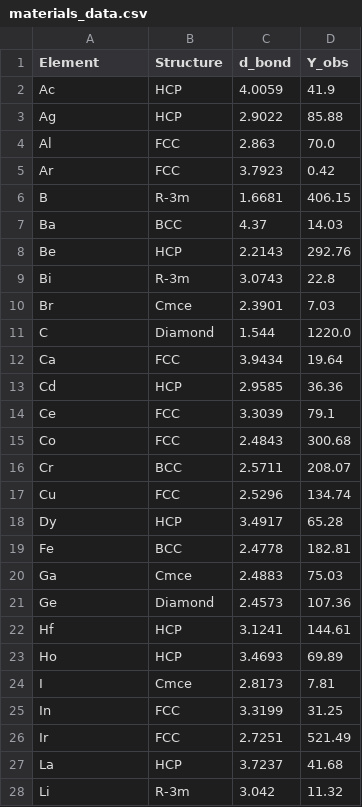
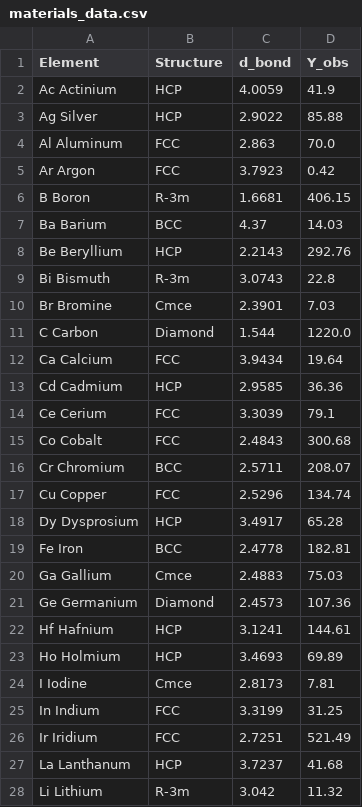
Before and after one commit to Compulyze/utdlsolid, a CSV file: materials_data.csv, drawn as a sheet; only a part is shown; the diff covers the shown part only.

Commit message:
Add full element names to materials_data.csv
Updated material names to include full element names.

```diff
--- a/materials_data.csv
+++ b/materials_data.csv
@@ -1,28 +1,28 @@
 Element,Structure,d_bond,Y_obs
-Ac,HCP,4.0059,41.9
-Ag,HCP,2.9022,85.88
-Al,FCC,2.863,70.0
-Ar,FCC,3.7923,0.42
-B,R-3m,1.6681,406.15
-Ba,BCC,4.37,14.03
-Be,HCP,2.2143,292.76
-Bi,R-3m,3.0743,22.8
-Br,Cmce,2.3901,7.03
-C,Diamond,1.544,1220.0
-Ca,FCC,3.9434,19.64
-Cd,HCP,2.9585,36.36
-Ce,FCC,3.3039,79.1
-Co,FCC,2.4843,300.68
-Cr,BCC,2.5711,208.07
-Cu,FCC,2.5296,134.74
-Dy,HCP,3.4917,65.28
-Fe,BCC,2.4778,182.81
-Ga,Cmce,2.4883,75.03
-Ge,Diamond,2.4573,107.36
-Hf,HCP,3.1241,144.61
-Ho,HCP,3.4693,69.89
-I,Cmce,2.8173,7.81
-In,FCC,3.3199,31.25
-Ir,FCC,2.7251,521.49
-La,HCP,3.7237,41.68
-Li,R-3m,3.042,11.32
+Ac Actinium,HCP,4.0059,41.9
+Ag Silver,HCP,2.9022,85.88
+Al Aluminum,FCC,2.863,70.0
+Ar Argon,FCC,3.7923,0.42
+B Boron,R-3m,1.6681,406.15
+Ba Barium,BCC,4.37,14.03
+Be Beryllium,HCP,2.2143,292.76
+Bi Bismuth,R-3m,3.0743,22.8
+Br Bromine,Cmce,2.3901,7.03
+C Carbon,Diamond,1.544,1220.0
+Ca Calcium,FCC,3.9434,19.64
+Cd Cadmium,HCP,2.9585,36.36
+Ce Cerium,FCC,3.3039,79.1
+Co Cobalt,FCC,2.4843,300.68
+Cr Chromium,BCC,2.5711,208.07
+Cu Copper,FCC,2.5296,134.74
+Dy Dysprosium,HCP,3.4917,65.28
+Fe Iron,BCC,2.4778,182.81
+Ga Gallium,Cmce,2.4883,75.03
+Ge Germanium,Diamond,2.4573,107.36
+Hf Hafnium,HCP,3.1241,144.61
+Ho Holmium,HCP,3.4693,69.89
+I Iodine,Cmce,2.8173,7.81
+In Indium,FCC,3.3199,31.25
+Ir Iridium,FCC,2.7251,521.49
+La Lanthanum,HCP,3.7237,41.68
+Li Lithium,R-3m,3.042,11.32
```
Also changed, not shown: 35 edited cells elsewhere in this file.
